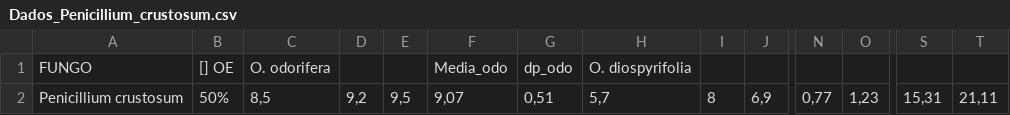
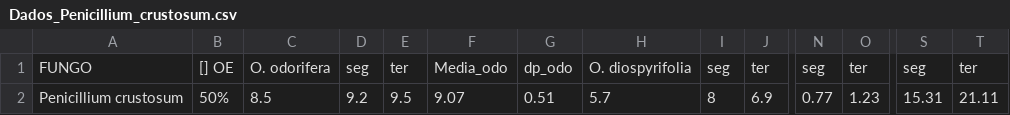
Before and after one commit to zemarchezi/CorrelationPlots, a CSV file: data/Dados_Penicillium_crustosum.csv, drawn as a sheet; only a part is shown, gaps mark what is left out; the diff covers the shown part only; the diff names each change by its address in the sheet, - before the commit and + after, or states it on an @@ line.

```diff
--- a/data/Dados_Penicillium_crustosum.csv
+++ b/data/Dados_Penicillium_crustosum.csv
-D1: (empty)
+D1: seg
-E1: (empty)
+E1: ter
-I1: (empty)
+I1: seg
-J1: (empty)
+J1: ter
-N1: (empty)
+N1: seg
-O1: (empty)
+O1: ter
-S1: (empty)
+S1: seg
-T1: (empty)
+T1: ter
-C2: 8,5
+C2: 8.5
-D2: 9,2
+D2: 9.2
-E2: 9,5
+E2: 9.5
-F2: 9,07
+F2: 9.07
-G2: 0,51
+G2: 0.51
-H2: 5,7
+H2: 5.7
-J2: 6,9
+J2: 6.9
-N2: 0,77
+N2: 0.77
-O2: 1,23
+O2: 1.23
-S2: 15,31
+S2: 15.31
-T2: 21,11
+T2: 21.11
```
Also changed, not shown: 84 edited cells elsewhere in this file, data/Dados_Alternaria_Alternata.csv, data/Dados_Aspergillus_flavus.csv, 15 other files.
